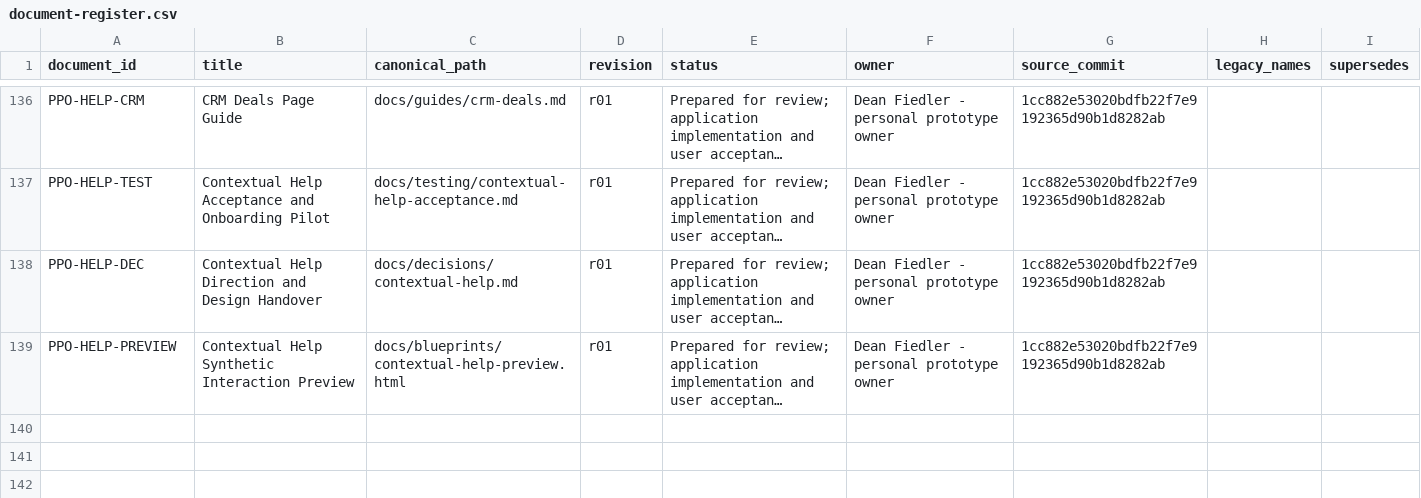
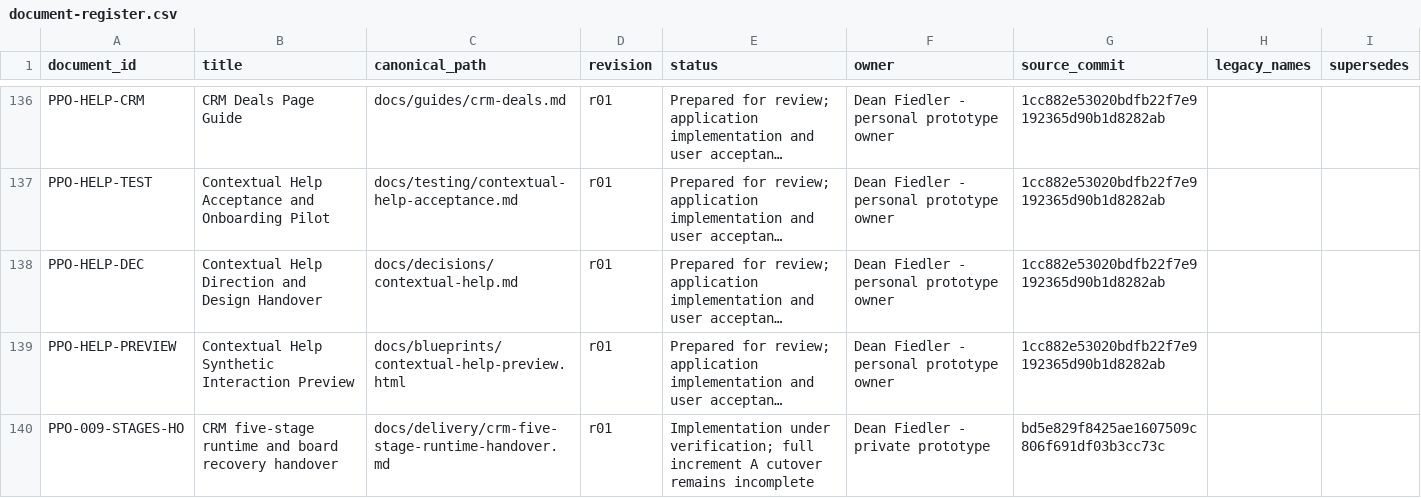
Before and after one commit to deanrfiedler-gif/powerplants-one, a CSV file: docs/standards/document-register.csv, drawn as a sheet; only a part is shown, gaps mark what is left out; long unchanged cells end in …; the diff names each change by its address in the sheet, - before the commit and + after, or states it on an @@ line.

Commit message:
Support catalogue stage commands and recoverable keyboard board actions
Refs #143, #135 and #136. Creation, Leads conversion and the new data epoch remain a separate cutover.

```diff
--- a/docs/standards/document-register.csv
+++ b/docs/standards/document-register.csv
+row 140: PPO-009-STAGES-HO | CRM five-stage runtime and board recovery handover | docs/delivery/crm-five-stage-runtime-handover.md | r01 | Implementation under verification; full increment A cutover remains incomplete | Dean Fiedler - private prototype | bd5e829f8425ae1607509c806f691df03b3cc73c
```
Also changed, not shown: 17 other files.
